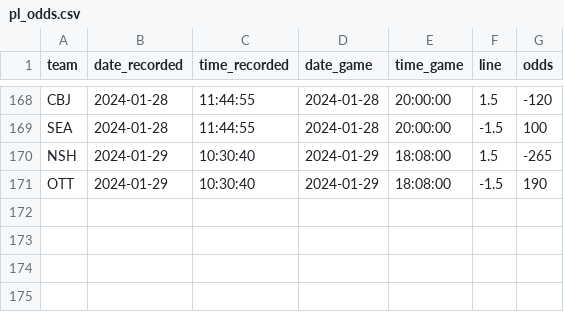
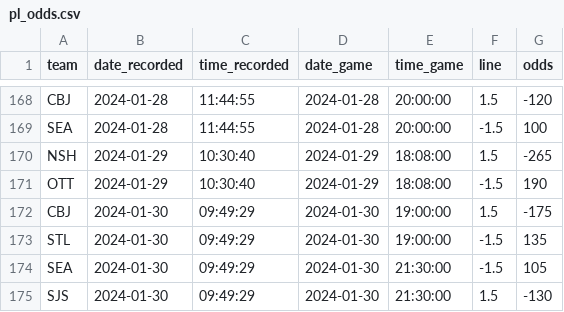
Before and after one commit to michalekb11/NHL-expected-goals, a CSV file: data/daily/odds/pl_odds.csv, drawn as a sheet; only a part is shown, gaps mark what is left out; the diff names each change by its address in the sheet, - before the commit and + after, or states it on an @@ line.

```diff
--- a/data/daily/odds/pl_odds.csv
+++ b/data/daily/odds/pl_odds.csv
+row 172: CBJ | 2024-01-30 | 09:49:29 | 2024-01-30 | 19:00:00 | 1.5 | -175
+row 173: STL | 2024-01-30 | 09:49:29 | 2024-01-30 | 19:00:00 | -1.5 | 135
+row 174: SEA | 2024-01-30 | 09:49:29 | 2024-01-30 | 21:30:00 | -1.5 | 105
+row 175: SJS | 2024-01-30 | 09:49:29 | 2024-01-30 | 21:30:00 | 1.5 | -130
```
Also changed, not shown: data/daily/DF_lineups.csv, data/daily/DF_projected_goalies.csv, 7 other files.
